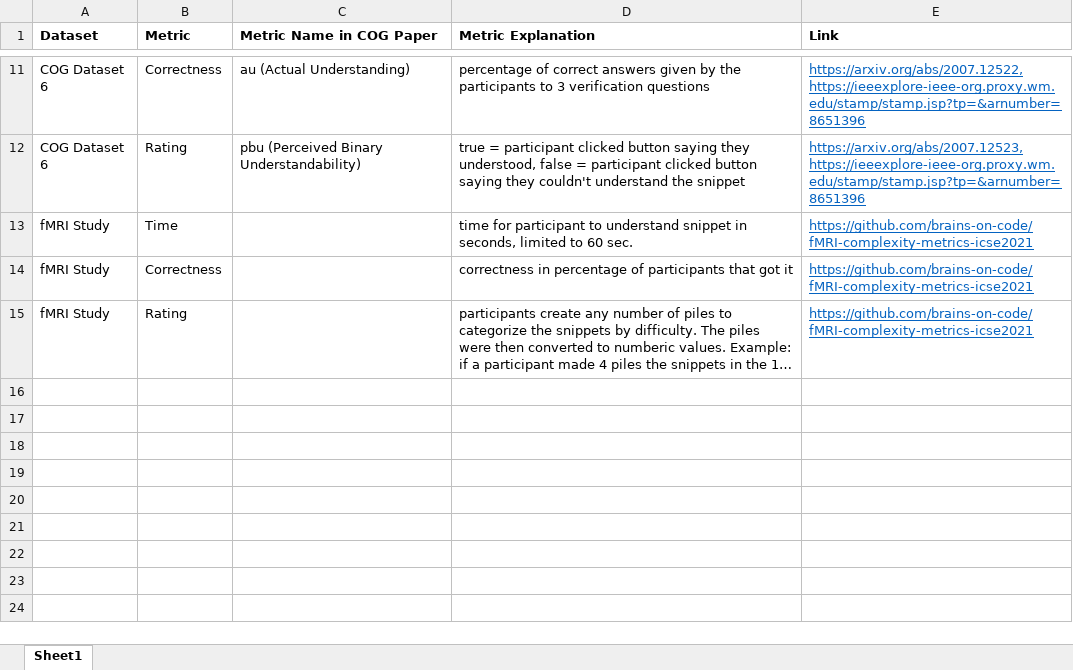
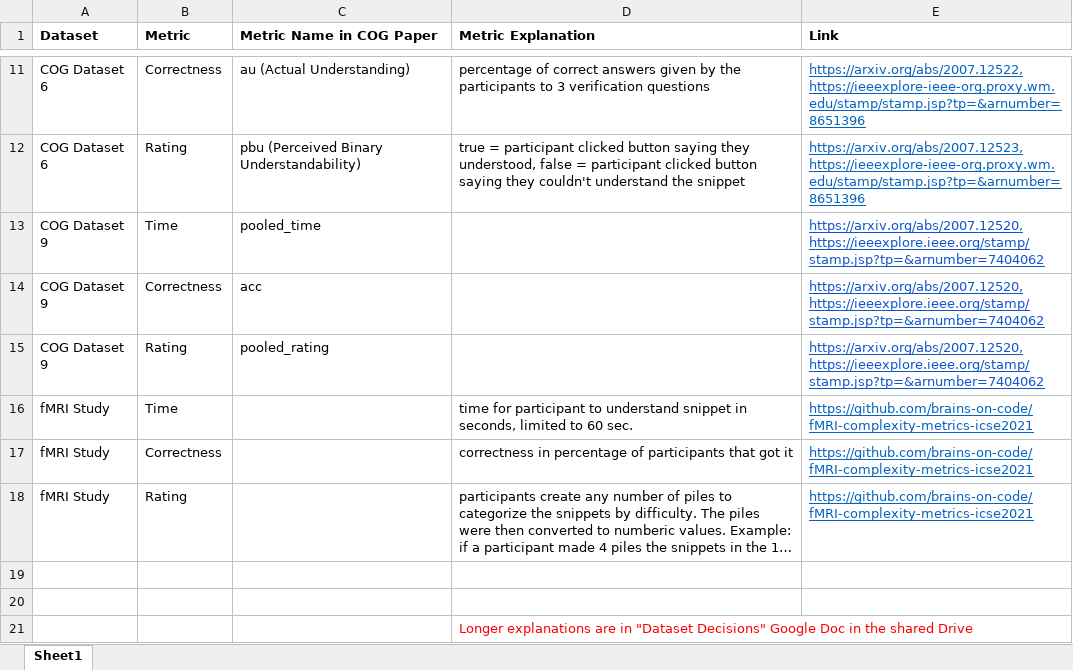
Before and after one commit to sea-lab-wm/complexity-verification-project, an Excel workbook: MetricList.xlsx, sheet Sheet1, drawn as a sheet; only a part is shown, gaps mark what is left out; long unchanged cells end in …; values as stored, in another font and other column widths than the file's, no borders; the diff names each change by its address in the sheet, - before the commit and + after, or states it on an @@ line.

Commit message:
Update MetricList.xlsx

```diff
--- a/MetricList.xlsx (sheet Sheet1)
+++ b/MetricList.xlsx (sheet Sheet1)
+row 13: COG Dataset 9 | Time | pooled_time |  | https://arxiv.org/abs/2007.12520, https://ieeexplore.ieee.org/stamp/stamp.jsp?tp=&arnumber=7404062
+row 14: COG Dataset 9 | Correctness | acc |  | https://arxiv.org/abs/2007.12520, https://ieeexplore.ieee.org/stamp/stamp.jsp?tp=&arnumber=7404062
+row 15: COG Dataset 9 | Rating | pooled_rating |  | https://arxiv.org/abs/2007.12520, https://ieeexplore.ieee.org/stamp/stamp.jsp?tp=&arnumber=7404062
+row 19: (empty)
+row 20: (empty)
+row 21:  |  |  | Longer explanations are in "Dataset Decisions" Google Doc in the shared Drive
```
